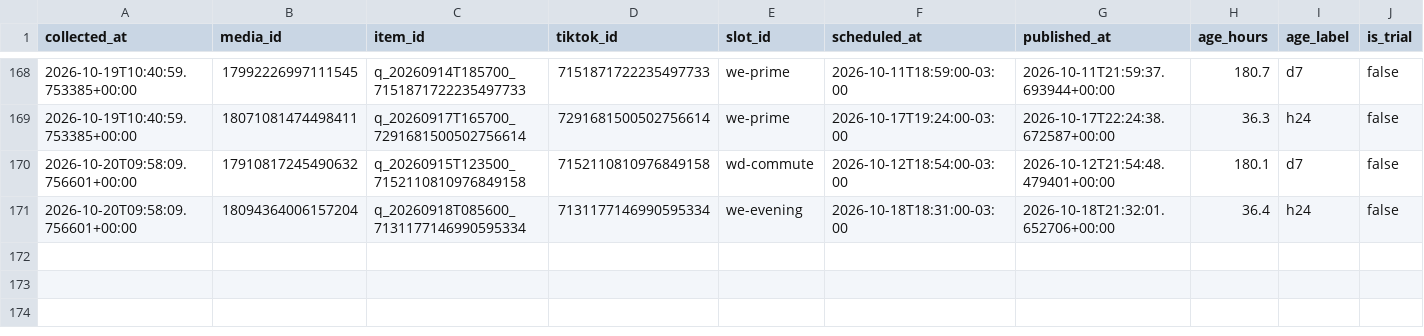
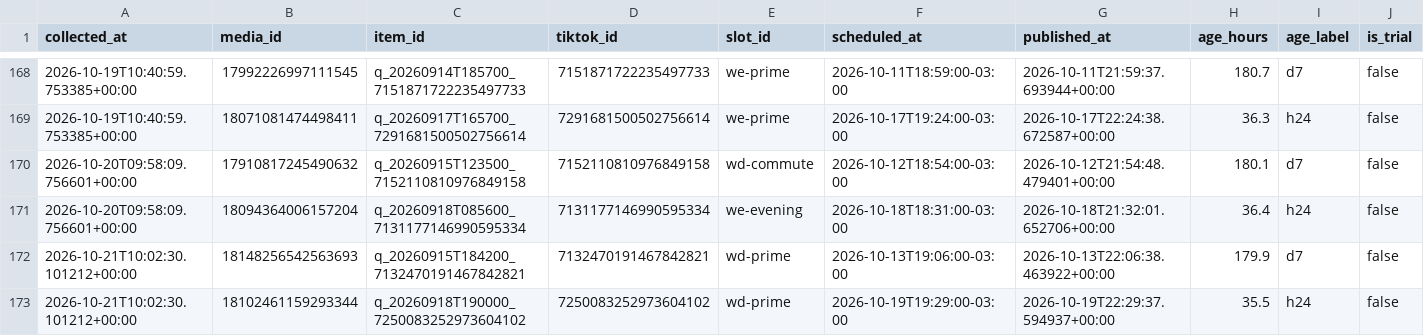
Before and after one commit to lafferreira91/tiktok_insta_lukasmax, a CSV file: data/insights.csv, drawn as a sheet; only a part is shown, gaps mark what is left out; rows hold the shown columns only; the diff names each change by its address in the sheet, - before the commit and + after, or states it on an @@ line.

Commit message:
Metricas coletadas no run 39581579416

```diff
--- a/data/insights.csv
+++ b/data/insights.csv
+row 172: 2026-10-21T10:02:30.101212+00:00 | 18148256542563693 | q_20260915T184200_7132470191467842821 | 7132470191467842821 | wd-prime | 2026-10-13T19:06:00-03:00 | 2026-10-13T22:06:38.463922+00:00 | 179.9 | d7 | false
+row 173: 2026-10-21T10:02:30.101212+00:00 | 18102461159293344 | q_20260918T190000_7250083252973604102 | 7250083252973604102 | wd-prime | 2026-10-19T19:29:00-03:00 | 2026-10-19T22:29:37.594937+00:00 | 35.5 | h24 | false
```
